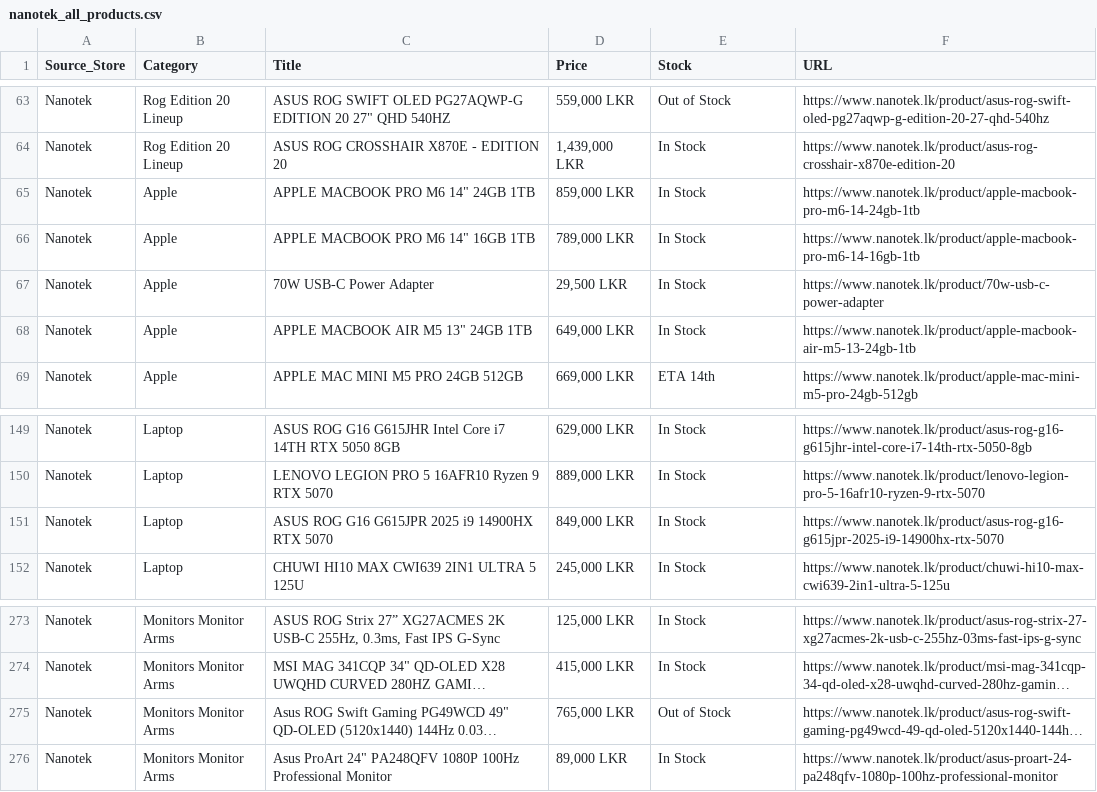
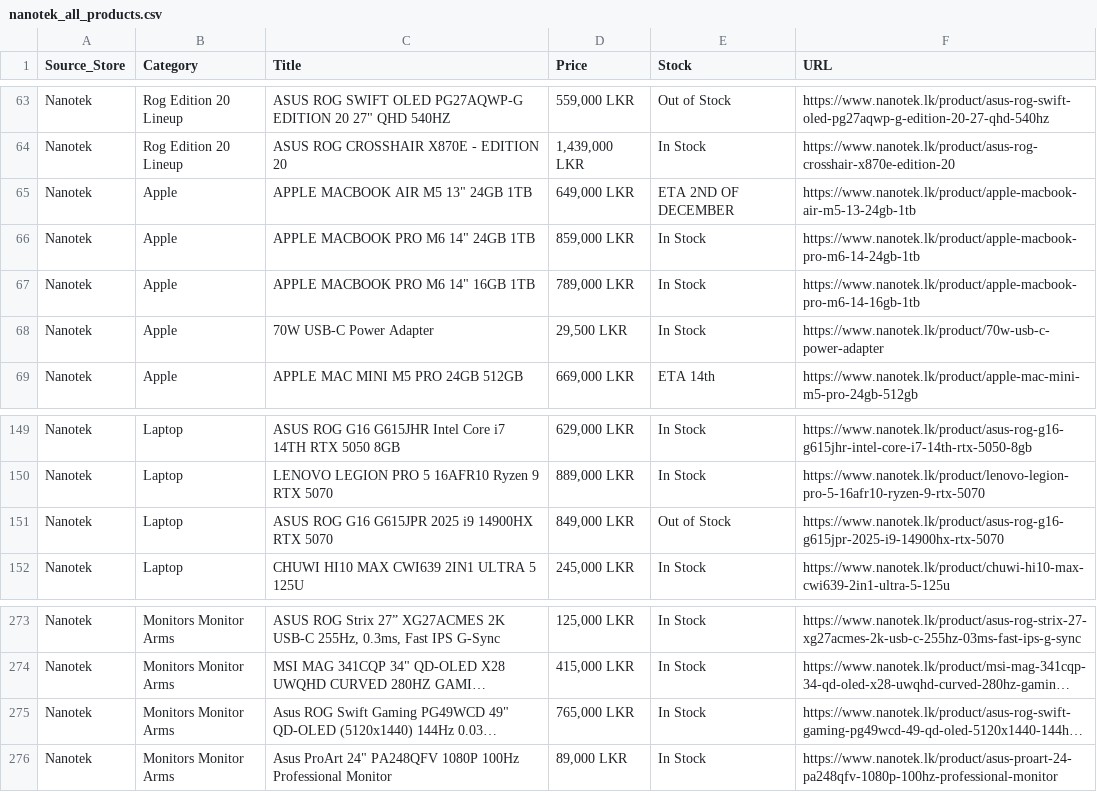
Before and after one commit to ChalanaDilshan/rig-recon, a CSV file: data/raw/nanotek_all_products.csv, drawn as a sheet; only a part is shown, gaps mark what is left out; long unchanged cells end in …; removed rows and columns are numbered as before the commit, all else as after; the diff names each change by its address in the sheet, - before the commit and + after, or states it on an @@ line.

```diff
--- a/data/raw/nanotek_all_products.csv
+++ b/data/raw/nanotek_all_products.csv
+row 65: Nanotek | Apple | APPLE MACBOOK AIR M5 13" 24GB 1TB | 649,000 LKR | ETA 2ND OF DECEMBER | https://www.nanotek.lk/product/apple-macbook-air-m5-13-24gb-1tb
-row 68: Nanotek | Apple | APPLE MACBOOK AIR M5 13" 24GB 1TB | 649,000 LKR | In Stock | https://www.nanotek.lk/product/apple-macbook-air-m5-13-24gb-1tb
-E151 (Stock): In Stock
+E151 (Stock): Out of Stock
-E275 (Stock): Out of Stock
+E275 (Stock): In Stock
```
Also changed, not shown: data/raw/pc_builders_all_products.csv, 4 other files.
